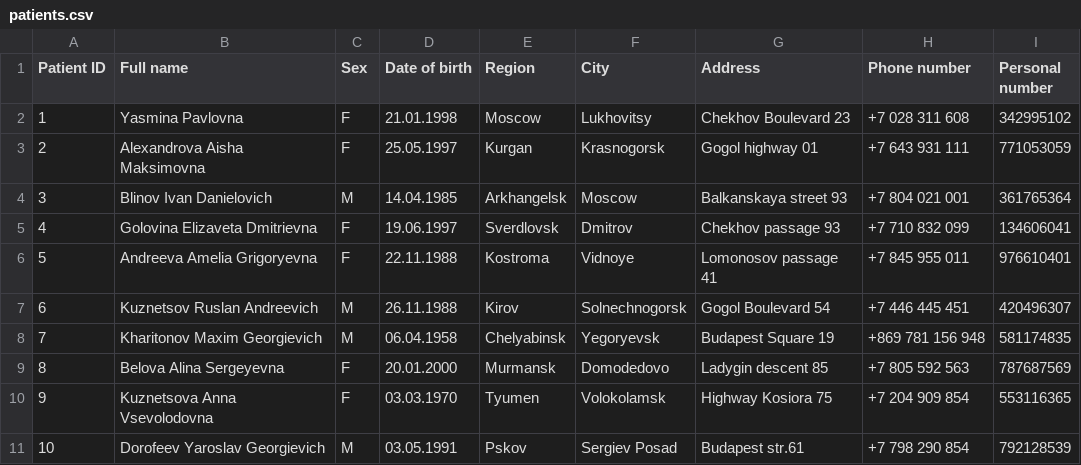
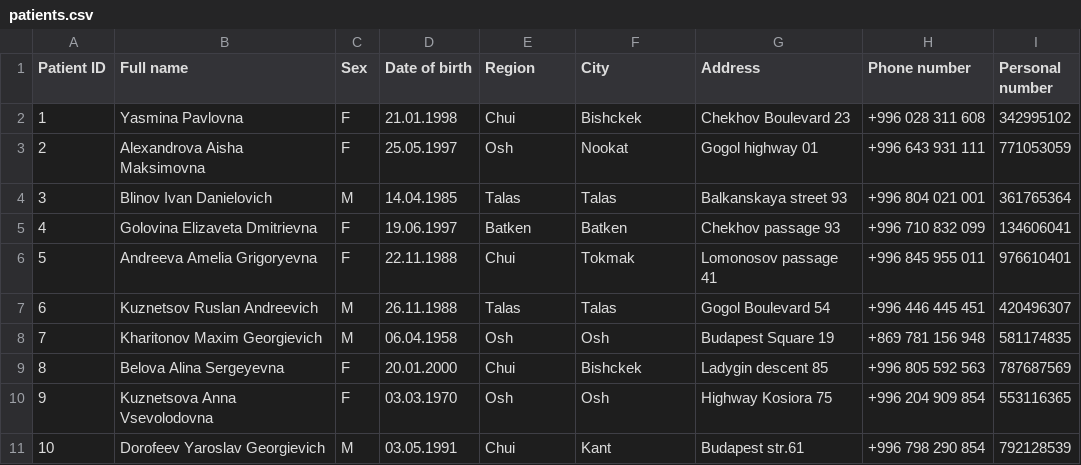
Before and after one commit to PetrPalych/Course-Project-3, a CSV file: copy/patients.csv, drawn as a sheet.

```diff
--- a/copy/patients.csv
+++ b/copy/patients.csv
@@ -1,11 +1,11 @@
 Patient ID,Full name,Sex,Date of birth,Region,City,Address,Phone number,Personal number
-1,Yasmina Pavlovna,F,21.01.1998,Moscow,Lukhovitsy,Chekhov Boulevard 23,+7 028 311 608,342995102
-2,Alexandrova Aisha Maksimovna,F,25.05.1997,Kurgan,Krasnogorsk,Gogol highway 01,+7 643 931 111,771053059
-3,Blinov Ivan Danielovich,M,14.04.1985,Arkhangelsk,Moscow,Balkanskaya street 93,+7 804 021 001,361765364
-4,Golovina Elizaveta Dmitrievna,F,19.06.1997,Sverdlovsk,Dmitrov,Chekhov passage 93,+7 710 832 099,134606041
-5,Andreeva Amelia Grigoryevna,F,22.11.1988,Kostroma,Vidnoye,Lomonosov passage 41,+7 845 955 011,976610401
-6,Kuznetsov Ruslan Andreevich,M,26.11.1988,Kirov,Solnechnogorsk,Gogol Boulevard 54,+7 446 445 451,420496307
-7,Kharitonov Maxim Georgievich,M,06.04.1958,Chelyabinsk,Yegoryevsk,Budapest Square 19,+869 781 156 948,581174835
-8,Belova Alina Sergeyevna,F,20.01.2000,Murmansk,Domodedovo,Ladygin descent 85,+7 805 592 563,787687569
-9,Kuznetsova Anna Vsevolodovna,F,03.03.1970,Tyumen,Volokolamsk,Highway Kosiora 75,+7 204 909 854,553116365
-10,Dorofeev Yaroslav Georgievich,M,03.05.1991,Pskov,Sergiev Posad,Budapest str.61,+7 798 290 854,792128539
+1,Yasmina Pavlovna,F,21.01.1998,Chui,Bishckek,Chekhov Boulevard 23,+996 028 311 608,342995102
+2,Alexandrova Aisha Maksimovna,F,25.05.1997,Osh,Nookat,Gogol highway 01,+996 643 931 111,771053059
+3,Blinov Ivan Danielovich,M,14.04.1985,Talas,Talas,Balkanskaya street 93,+996 804 021 001,361765364
+4,Golovina Elizaveta Dmitrievna,F,19.06.1997,Batken,Batken,Chekhov passage 93,+996 710 832 099,134606041
+5,Andreeva Amelia Grigoryevna,F,22.11.1988,Chui,Tokmak,Lomonosov passage 41,+996 845 955 011,976610401
+6,Kuznetsov Ruslan Andreevich,M,26.11.1988,Talas,Talas,Gogol Boulevard 54,+996 446 445 451,420496307
+7,Kharitonov Maxim Georgievich,M,06.04.1958,Osh,Osh,Budapest Square 19,+869 781 156 948,581174835
+8,Belova Alina Sergeyevna,F,20.01.2000,Chui,Bishckek,Ladygin descent 85,+996 805 592 563,787687569
+9,Kuznetsova Anna Vsevolodovna,F,03.03.1970,Osh,Osh,Highway Kosiora 75,+996 204 909 854,553116365
+10,Dorofeev Yaroslav Georgievich,M,03.05.1991,Chui,Kant,Budapest str.61,+996 798 290 854,792128539
```
Also changed, not shown: src/models/implementation/patients/data.csv, 1 other file.
